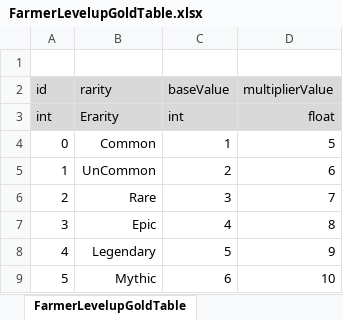
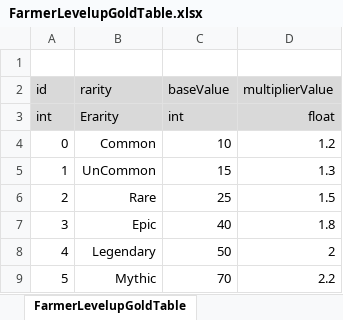
Before and after one commit to ssal-bab/ProjectF, an Excel workbook: DataTable/FarmerLevelupGoldTable.xlsx, sheet FarmerLevelupGoldTable, drawn as a sheet; values as stored, in another font and other column widths than the file's, no borders; the diff names each change by its address in the sheet, - before the commit and + after, or states it on an @@ line.

```diff
--- a/DataTable/FarmerLevelupGoldTable.xlsx (sheet FarmerLevelupGoldTable)
+++ b/DataTable/FarmerLevelupGoldTable.xlsx (sheet FarmerLevelupGoldTable)
-C4 (baseValue): 1
+C4 (baseValue): 10
-D4 (multiplierValue): 5
+D4 (multiplierValue): 1.2
-C5 (baseValue): 2
+C5 (baseValue): 15
-D5 (multiplierValue): 6
+D5 (multiplierValue): 1.3
-C6 (baseValue): 3
+C6 (baseValue): 25
-D6 (multiplierValue): 7
+D6 (multiplierValue): 1.5
-C7 (baseValue): 4
+C7 (baseValue): 40
-D7 (multiplierValue): 8
+D7 (multiplierValue): 1.8
-C8 (baseValue): 5
+C8 (baseValue): 50
-D8 (multiplierValue): 9
+D8 (multiplierValue): 2
-C9 (baseValue): 6
+C9 (baseValue): 70
-D9 (multiplierValue): 10
+D9 (multiplierValue): 2.2
```
Also changed, not shown: DataTable/FarmerConfigTable.xlsx, DataTable/FarmerStatTable.xlsx, 1 other file.
